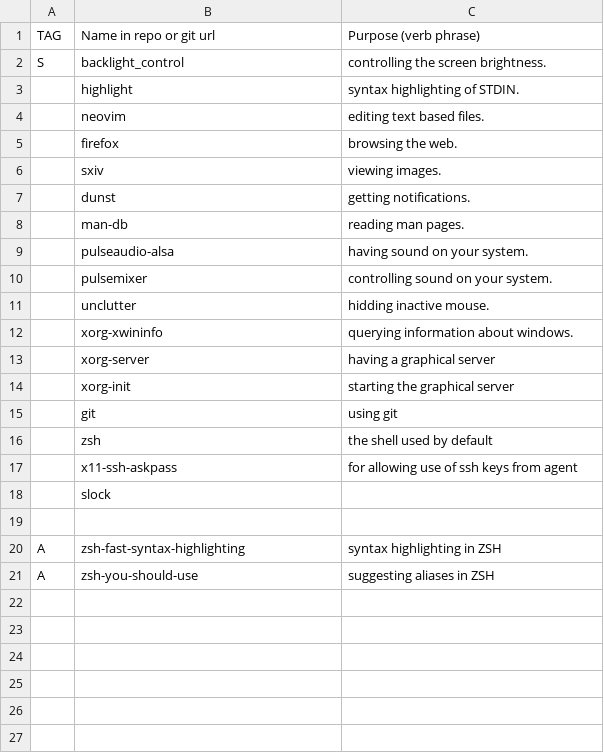
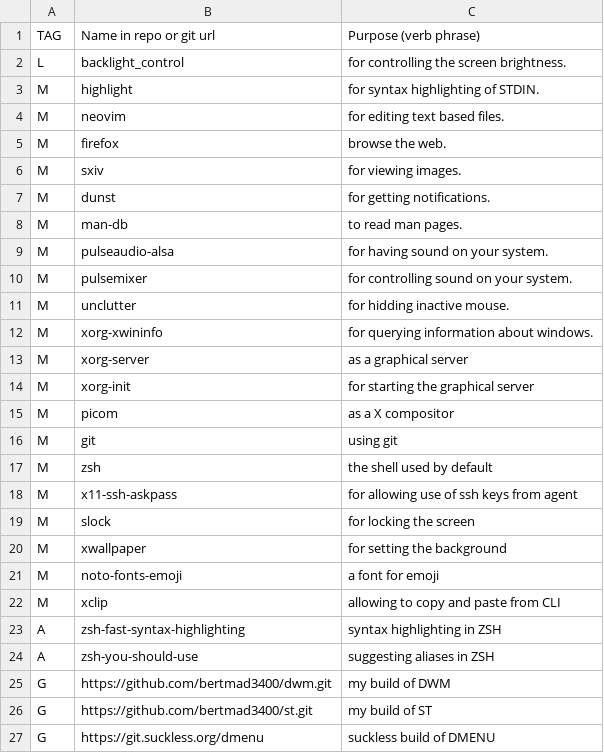
Before and after one commit to bertmad3400/SLAM, a CSV file: base.csv, drawn as a sheet; addresses are those after the commit; the diff names each change by its address in the sheet, - before the commit and + after, or states it on an @@ line.

Commit message:
Add a few programs and tags to all of them

```diff
--- a/base.csv
+++ b/base.csv
-A2: S
+A2: L
-C2: controlling the screen brightness.
+C2: for controlling the screen brightness.
-A3:A14: (empty)
+A3:A14: M
-C3: syntax highlighting of STDIN.
+C3: for syntax highlighting of STDIN.
-C4: editing text based files.
+C4: for editing text based files.
-C5: browsing the web.
+C5: browse the web.
-C6: viewing images.
+C6: for viewing images.
-C7: getting notifications.
+C7: for getting notifications.
-C8: reading man pages.
+C8: to read man pages.
-C9: having sound on your system.
+C9: for having sound on your system.
-C10: controlling sound on your system.
+C10: for controlling sound on your system.
-C11: hidding inactive mouse.
+C11: for hidding inactive mouse.
-C12: querying information about windows.
+C12: for querying information about windows.
-C13: having a graphical server
+C13: as a graphical server
-C14: starting the graphical server
+C14: for starting the graphical server
+row 15: M | picom | as a X compositor
-A16:A19: (empty)
+A16:A19: M
-C19: (empty)
+C19: for locking the screen
-row 20: (empty)
+row 20: M | xwallpaper | for setting the background
+row 21: M | noto-fonts-emoji | a font for emoji
+row 22: M | xclip | allowing to copy and paste from CLI
+row 25: G | https://github.com/bertmad3400/dwm.git | my build of DWM
+row 26: G | https://github.com/bertmad3400/st.git | my build of ST
+row 27: G | https://git.suckless.org/dmenu | suckless build of DMENU
```
